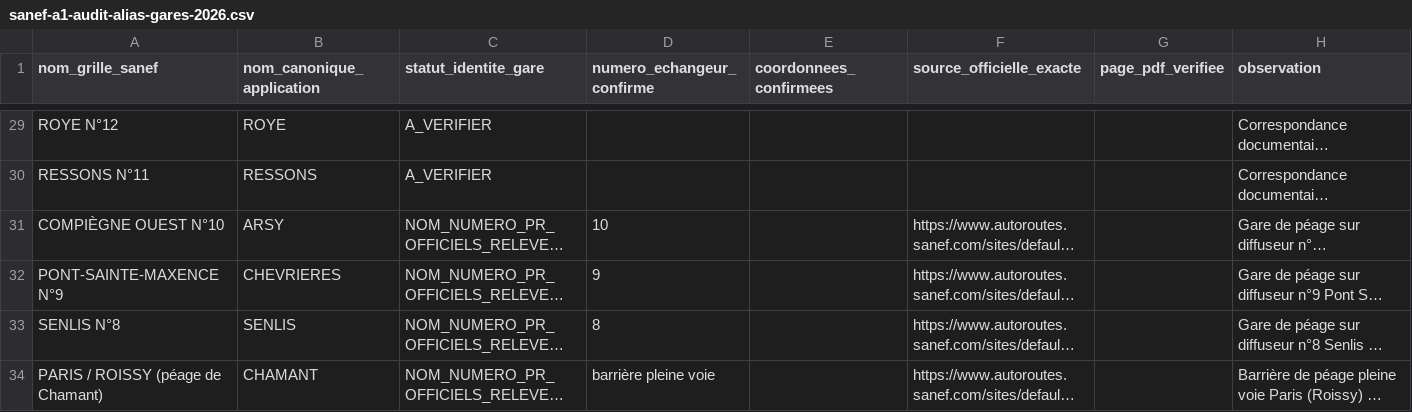
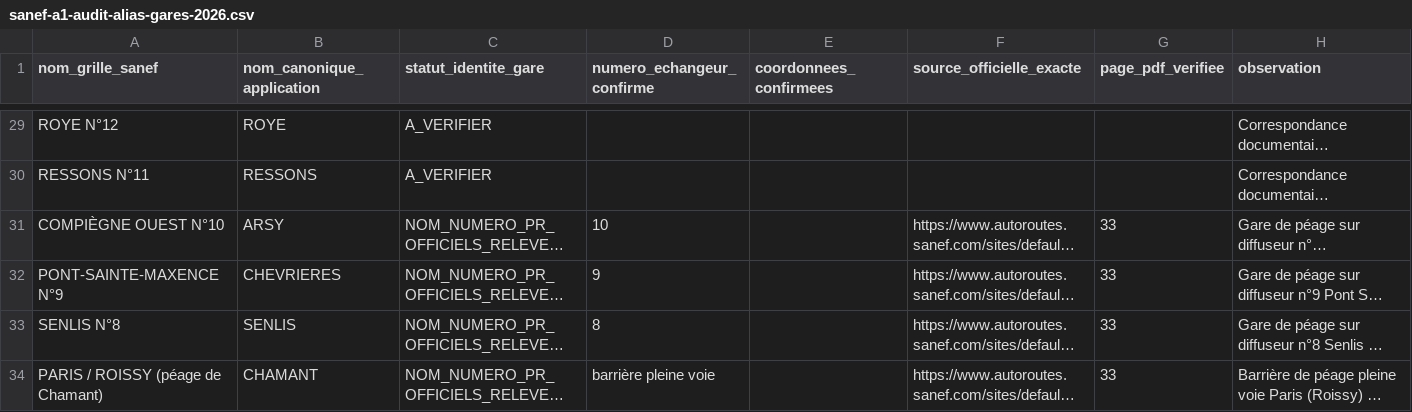
Before and after one commit to at374/convoyage-app, a CSV file: sanef-a1-audit-alias-gares-2026.csv, drawn as a sheet; only a part is shown, gaps mark what is left out; long unchanged cells end in …; the diff names each change by its address in the sheet, - before the commit and + after, or states it on an @@ line.

Commit message:
docs(tolls): record verified SANEF appendix 2 printed page 33 for four A1 stations

```diff
--- a/sanef-a1-audit-alias-gares-2026.csv
+++ b/sanef-a1-audit-alias-gares-2026.csv
-G31:G34 (page_pdf_verifiee): (empty)
+G31:G34 (page_pdf_verifiee): 33
```
